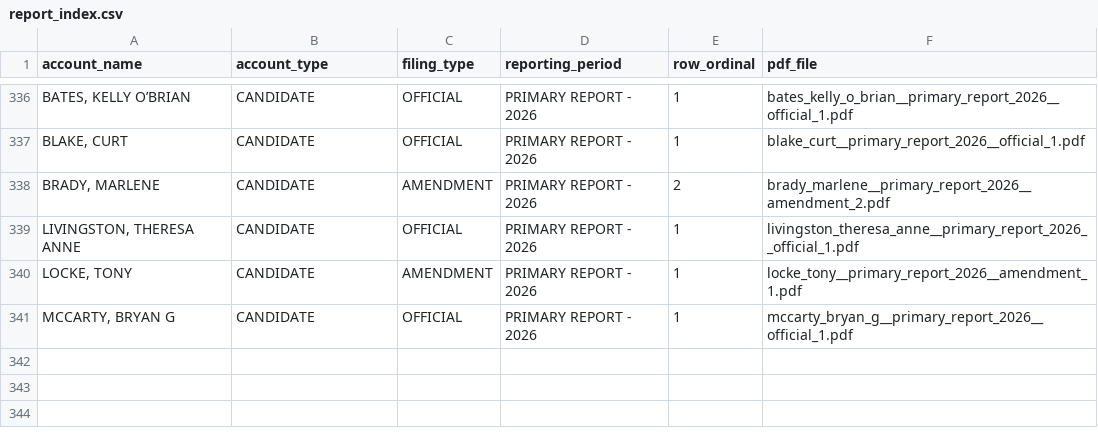
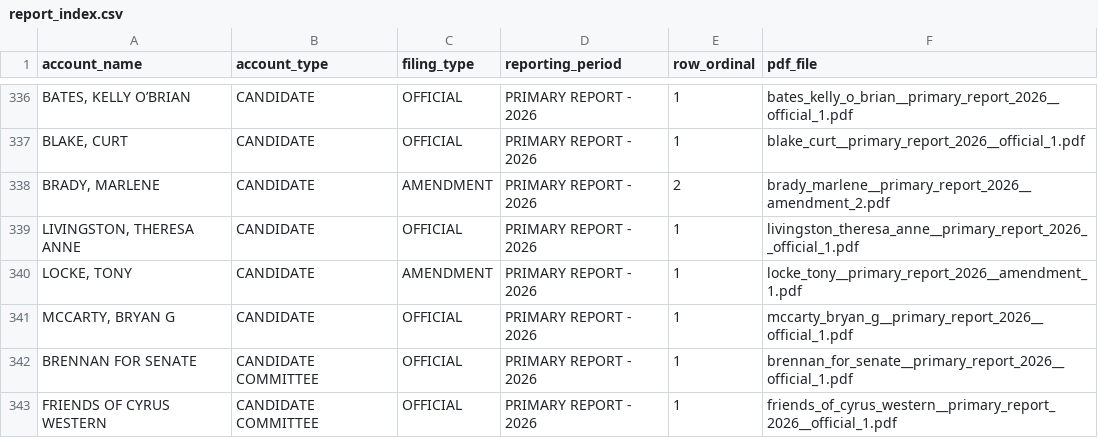
Before and after one commit to yincrash/wycfis-tools, a CSV file: out/2026/candidates/report_index.csv, drawn as a sheet; only a part is shown, gaps mark what is left out; the diff names each change by its address in the sheet, - before the commit and + after, or states it on an @@ line.

```diff
--- a/out/2026/candidates/report_index.csv
+++ b/out/2026/candidates/report_index.csv
+row 342: BRENNAN FOR SENATE | CANDIDATE COMMITTEE | OFFICIAL | PRIMARY REPORT - 2026 | 1 | brennan_for_senate__primary_report_2026__official_1.pdf
+row 343: FRIENDS OF CYRUS WESTERN | CANDIDATE COMMITTEE | OFFICIAL | PRIMARY REPORT - 2026 | 1 | friends_of_cyrus_western__primary_report_2026__official_1.pdf
```
Also changed, not shown: out/2026/candidates/filings.csv, out/2026/expenditures.csv, 6 other files.
